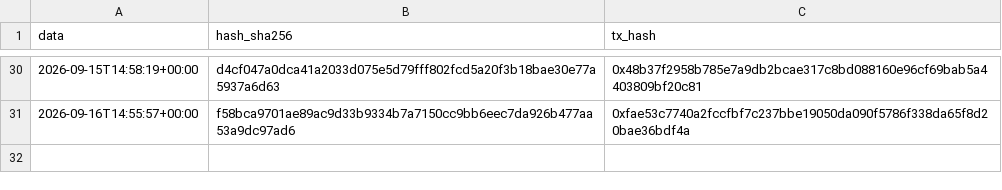
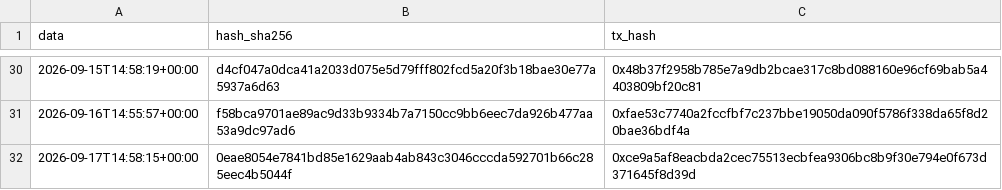
Before and after one commit to Alex00975/btc-accumulator-data, a CSV file: pubblico_one/sigilli_one.csv, drawn as a sheet; only a part is shown, gaps mark what is left out; the diff names each change by its address in the sheet, - before the commit and + after, or states it on an @@ line.

```diff
--- a/pubblico_one/sigilli_one.csv
+++ b/pubblico_one/sigilli_one.csv
+row 32: 2026-09-17T14:58:15+00:00 | 0eae8054e7841bd85e1629aab4ab843c3046cccda592701b66c285eec4b5044f | 0xce9a5af8eacbda2cec75513ecbfea9306bc8b9f30e794e0f673d371645f8d39d
```
Also changed, not shown: pubblico_one/operazioni_one.csv, 4 other files.
